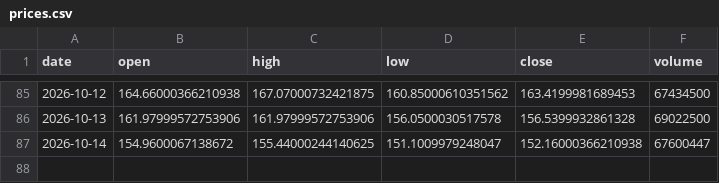
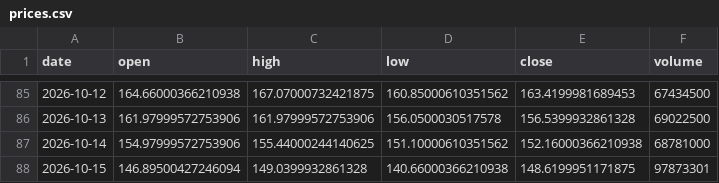
Before and after one commit to dataphilth/spcx-console, a CSV file: data/prices.csv, drawn as a sheet; only a part is shown, gaps mark what is left out.

```diff
--- a/data/prices.csv
+++ b/data/prices.csv
@@ -86,2 +86,3 @@ date,open,high,low,close,volume
 2026-10-13,161.97999572753906,161.97999572753906,156.0500030517578,156.5399932861328,69022500
-2026-10-14,154.9600067138672,155.44000244140625,151.1009979248047,152.16000366210938,67600447
+2026-10-14,154.97999572753906,155.44000244140625,151.10000610351562,152.16000366210938,68781000
+2026-10-15,146.89500427246094,149.0399932861328,140.66000366210938,148.6199951171875,97873301
```
Also changed, not shown: data/iv_history.csv, data/tape_history.csv, 5 other files.
